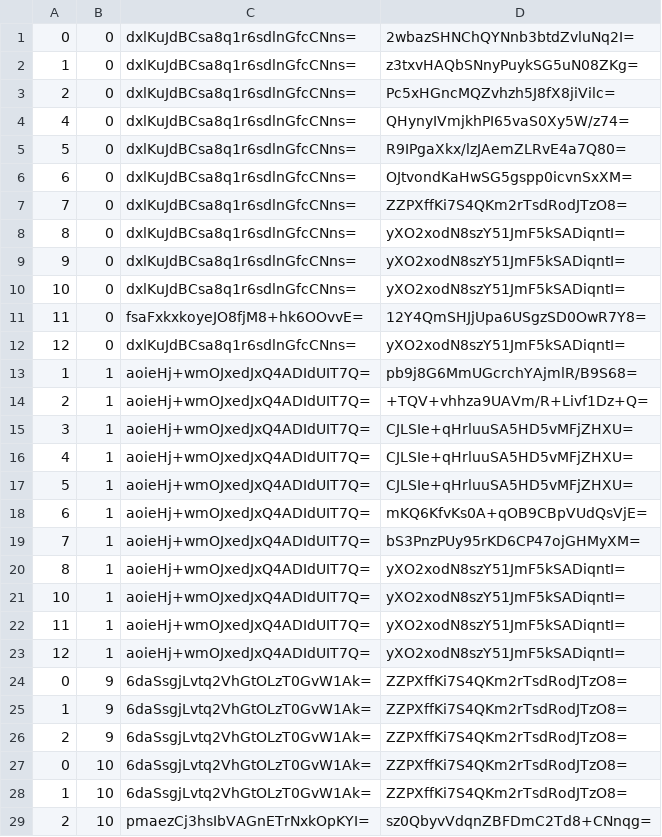
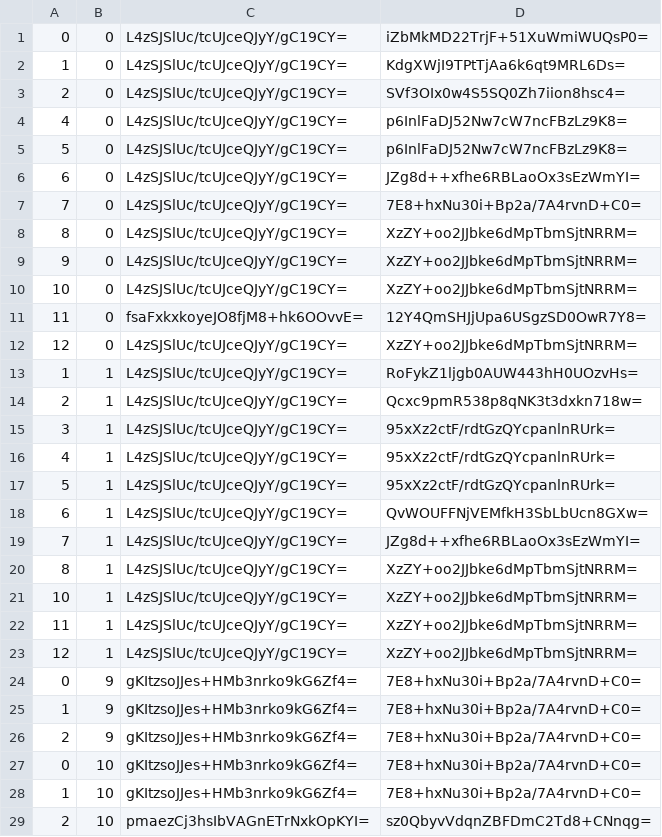
Before and after one commit to counterfitninja/chilled-end, a CSV file: tiles/zoom.-1/metadata/k.0.0.csv, drawn as a sheet; only a part is shown; the diff covers the shown part only.

```diff
--- a/tiles/zoom.-1/metadata/k.0.0.csv
+++ b/tiles/zoom.-1/metadata/k.0.0.csv
@@ -1,29 +1,29 @@
-0,0,dxlKuJdBCsa8q1r6sdlnGfcCNns=,2wbazSHNChQYNnb3btdZvluNq2I=
-1,0,dxlKuJdBCsa8q1r6sdlnGfcCNns=,z3txvHAQbSNnyPuykSG5uN08ZKg=
-2,0,dxlKuJdBCsa8q1r6sdlnGfcCNns=,Pc5xHGncMQZvhzh5J8fX8jiVilc=
-4,0,dxlKuJdBCsa8q1r6sdlnGfcCNns=,QHynyIVmjkhPI65vaS0Xy5W/z74=
-5,0,dxlKuJdBCsa8q1r6sdlnGfcCNns=,R9IPgaXkx/lzJAemZLRvE4a7Q80=
-6,0,dxlKuJdBCsa8q1r6sdlnGfcCNns=,OJtvondKaHwSG5gspp0icvnSxXM=
-7,0,dxlKuJdBCsa8q1r6sdlnGfcCNns=,ZZPXffKi7S4QKm2rTsdRodJTzO8=
-8,0,dxlKuJdBCsa8q1r6sdlnGfcCNns=,yXO2xodN8szY51JmF5kSADiqntI=
-9,0,dxlKuJdBCsa8q1r6sdlnGfcCNns=,yXO2xodN8szY51JmF5kSADiqntI=
-10,0,dxlKuJdBCsa8q1r6sdlnGfcCNns=,yXO2xodN8szY51JmF5kSADiqntI=
+0,0,L4zSJSlUc/tcUJceQJyY/gC19CY=,iZbMkMD22TrjF+51XuWmiWUQsP0=
+1,0,L4zSJSlUc/tcUJceQJyY/gC19CY=,KdgXWjI9TPtTjAa6k6qt9MRL6Ds=
+2,0,L4zSJSlUc/tcUJceQJyY/gC19CY=,SVf3OIx0w4S5SQ0Zh7iion8hsc4=
+4,0,L4zSJSlUc/tcUJceQJyY/gC19CY=,p6InlFaDJ52Nw7cW7ncFBzLz9K8=
+5,0,L4zSJSlUc/tcUJceQJyY/gC19CY=,p6InlFaDJ52Nw7cW7ncFBzLz9K8=
+6,0,L4zSJSlUc/tcUJceQJyY/gC19CY=,JZg8d++xfhe6RBLaoOx3sEzWmYI=
+7,0,L4zSJSlUc/tcUJceQJyY/gC19CY=,7E8+hxNu30i+Bp2a/7A4rvnD+C0=
+8,0,L4zSJSlUc/tcUJceQJyY/gC19CY=,XzZY+oo2JJbke6dMpTbmSjtNRRM=
+9,0,L4zSJSlUc/tcUJceQJyY/gC19CY=,XzZY+oo2JJbke6dMpTbmSjtNRRM=
+10,0,L4zSJSlUc/tcUJceQJyY/gC19CY=,XzZY+oo2JJbke6dMpTbmSjtNRRM=
 11,0,fsaFxkxkoyeJO8fjM8+hk6OOvvE=,12Y4QmSHJjUpa6USgzSD0OwR7Y8=
-12,0,dxlKuJdBCsa8q1r6sdlnGfcCNns=,yXO2xodN8szY51JmF5kSADiqntI=
-1,1,aoieHj+wmOJxedJxQ4ADIdUIT7Q=,pb9j8G6MmUGcrchYAjmlR/B9S68=
-2,1,aoieHj+wmOJxedJxQ4ADIdUIT7Q=,+TQV+vhhza9UAVm/R+Livf1Dz+Q=
-3,1,aoieHj+wmOJxedJxQ4ADIdUIT7Q=,CJLSIe+qHrluuSA5HD5vMFjZHXU=
-4,1,aoieHj+wmOJxedJxQ4ADIdUIT7Q=,CJLSIe+qHrluuSA5HD5vMFjZHXU=
-5,1,aoieHj+wmOJxedJxQ4ADIdUIT7Q=,CJLSIe+qHrluuSA5HD5vMFjZHXU=
-6,1,aoieHj+wmOJxedJxQ4ADIdUIT7Q=,mKQ6KfvKs0A+qOB9CBpVUdQsVjE=
-7,1,aoieHj+wmOJxedJxQ4ADIdUIT7Q=,bS3PnzPUy95rKD6CP47ojGHMyXM=
-8,1,aoieHj+wmOJxedJxQ4ADIdUIT7Q=,yXO2xodN8szY51JmF5kSADiqntI=
-10,1,aoieHj+wmOJxedJxQ4ADIdUIT7Q=,yXO2xodN8szY51JmF5kSADiqntI=
-11,1,aoieHj+wmOJxedJxQ4ADIdUIT7Q=,yXO2xodN8szY51JmF5kSADiqntI=
-12,1,aoieHj+wmOJxedJxQ4ADIdUIT7Q=,yXO2xodN8szY51JmF5kSADiqntI=
-0,9,6daSsgjLvtq2VhGtOLzT0GvW1Ak=,ZZPXffKi7S4QKm2rTsdRodJTzO8=
-1,9,6daSsgjLvtq2VhGtOLzT0GvW1Ak=,ZZPXffKi7S4QKm2rTsdRodJTzO8=
-2,9,6daSsgjLvtq2VhGtOLzT0GvW1Ak=,ZZPXffKi7S4QKm2rTsdRodJTzO8=
-0,10,6daSsgjLvtq2VhGtOLzT0GvW1Ak=,ZZPXffKi7S4QKm2rTsdRodJTzO8=
-1,10,6daSsgjLvtq2VhGtOLzT0GvW1Ak=,ZZPXffKi7S4QKm2rTsdRodJTzO8=
+12,0,L4zSJSlUc/tcUJceQJyY/gC19CY=,XzZY+oo2JJbke6dMpTbmSjtNRRM=
+1,1,L4zSJSlUc/tcUJceQJyY/gC19CY=,RoFykZ1ljgb0AUW443hH0UOzvHs=
+2,1,L4zSJSlUc/tcUJceQJyY/gC19CY=,Qcxc9pmR538p8qNK3t3dxkn718w=
+3,1,L4zSJSlUc/tcUJceQJyY/gC19CY=,95xXz2ctF/rdtGzQYcpanlnRUrk=
+4,1,L4zSJSlUc/tcUJceQJyY/gC19CY=,95xXz2ctF/rdtGzQYcpanlnRUrk=
+5,1,L4zSJSlUc/tcUJceQJyY/gC19CY=,95xXz2ctF/rdtGzQYcpanlnRUrk=
+6,1,L4zSJSlUc/tcUJceQJyY/gC19CY=,QvWOUFFNjVEMfkH3SbLbUcn8GXw=
+7,1,L4zSJSlUc/tcUJceQJyY/gC19CY=,JZg8d++xfhe6RBLaoOx3sEzWmYI=
+8,1,L4zSJSlUc/tcUJceQJyY/gC19CY=,XzZY+oo2JJbke6dMpTbmSjtNRRM=
+10,1,L4zSJSlUc/tcUJceQJyY/gC19CY=,XzZY+oo2JJbke6dMpTbmSjtNRRM=
+11,1,L4zSJSlUc/tcUJceQJyY/gC19CY=,XzZY+oo2JJbke6dMpTbmSjtNRRM=
+12,1,L4zSJSlUc/tcUJceQJyY/gC19CY=,XzZY+oo2JJbke6dMpTbmSjtNRRM=
+0,9,gKItzsoJJes+HMb3nrko9kG6Zf4=,7E8+hxNu30i+Bp2a/7A4rvnD+C0=
+1,9,gKItzsoJJes+HMb3nrko9kG6Zf4=,7E8+hxNu30i+Bp2a/7A4rvnD+C0=
+2,9,gKItzsoJJes+HMb3nrko9kG6Zf4=,7E8+hxNu30i+Bp2a/7A4rvnD+C0=
+0,10,gKItzsoJJes+HMb3nrko9kG6Zf4=,7E8+hxNu30i+Bp2a/7A4rvnD+C0=
+1,10,gKItzsoJJes+HMb3nrko9kG6Zf4=,7E8+hxNu30i+Bp2a/7A4rvnD+C0=
 2,10,pmaezCj3hsIbVAGnETrNxkOpKYI=,sz0QbyvVdqnZBFDmC2Td8+CNnqg=
```
Also changed, not shown: 124 edited cells elsewhere in this file, tiles/zoom.-1/metadata/k.-1.-1.csv, tiles/zoom.-1/metadata/k.-1.0.csv, 31 other files.
